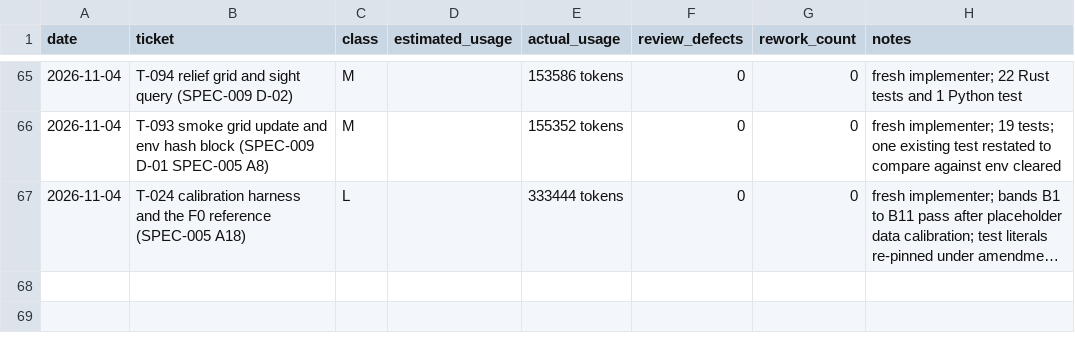
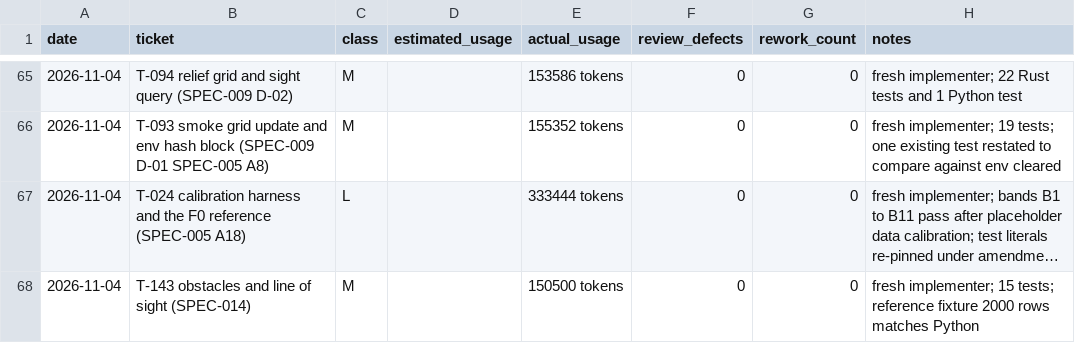
Before and after one commit to mlegere9789-collab/special-memory, a CSV file: ledger/usage.csv, drawn as a sheet; only a part is shown, gaps mark what is left out; long unchanged cells end in …; the diff names each change by its address in the sheet, - before the commit and + after, or states it on an @@ line.

```diff
--- a/ledger/usage.csv
+++ b/ledger/usage.csv
+row 68: 2026-11-04 | T-143 obstacles and line of sight (SPEC-014) | M |  | 150500 tokens | 0 | 0 | fresh implementer; 15 tests; reference fixture 2000 rows matches Python
```
